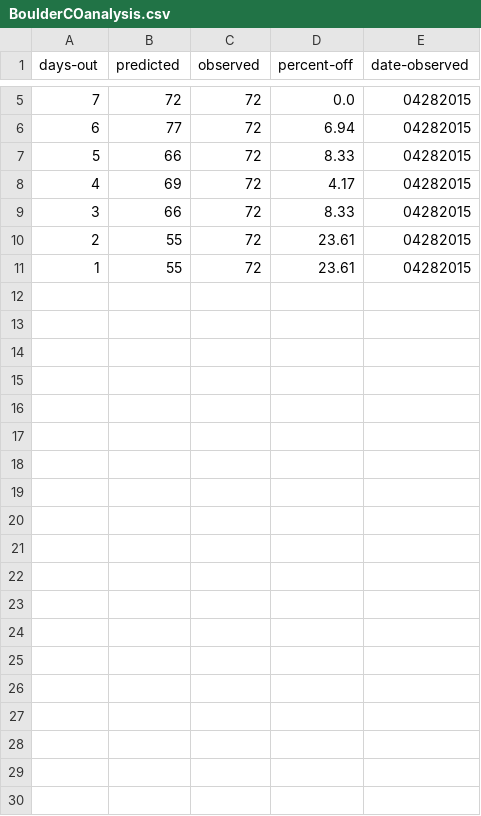
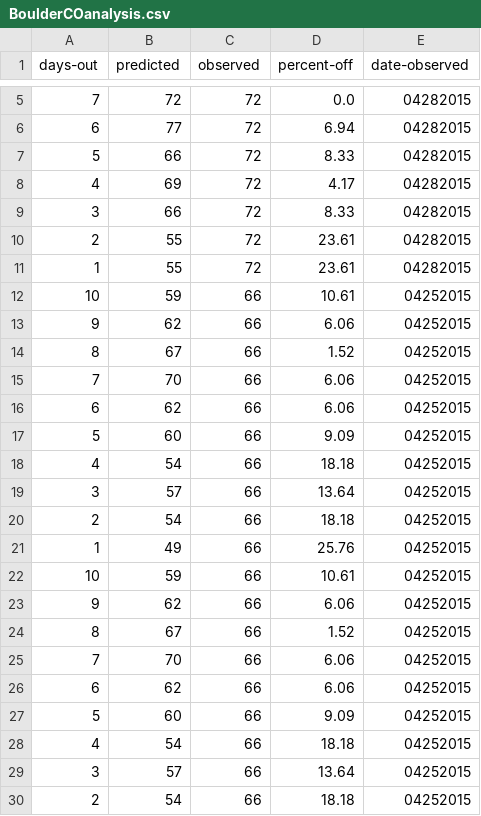
Before and after one commit to dbittle/OOgroupWeather, a CSV file: BoulderCOanalysis.csv, drawn as a sheet; only a part is shown, gaps mark what is left out; the diff covers the shown part only.

```diff
--- a/BoulderCOanalysis.csv
+++ b/BoulderCOanalysis.csv
@@ -11 +11,20 @@ days-out,predicted,observed,percent-off,date-observed
 1,55,72,23.61,04282015
+10,59,66,10.61,04252015
+9,62,66,6.06,04252015
+8,67,66,1.52,04252015
+7,70,66,6.06,04252015
+6,62,66,6.06,04252015
+5,60,66,9.09,04252015
+4,54,66,18.18,04252015
+3,57,66,13.64,04252015
+2,54,66,18.18,04252015
+1,49,66,25.76,04252015
+10,59,66,10.61,04252015
+9,62,66,6.06,04252015
+8,67,66,1.52,04252015
+7,70,66,6.06,04252015
+6,62,66,6.06,04252015
+5,60,66,9.09,04252015
+4,54,66,18.18,04252015
+3,57,66,13.64,04252015
+2,54,66,18.18,04252015
```
Also changed, not shown: 21 added rows elsewhere in this file, ArdmorePAhigh.csv, ArdmorePAlow.csv, 25 other files.
